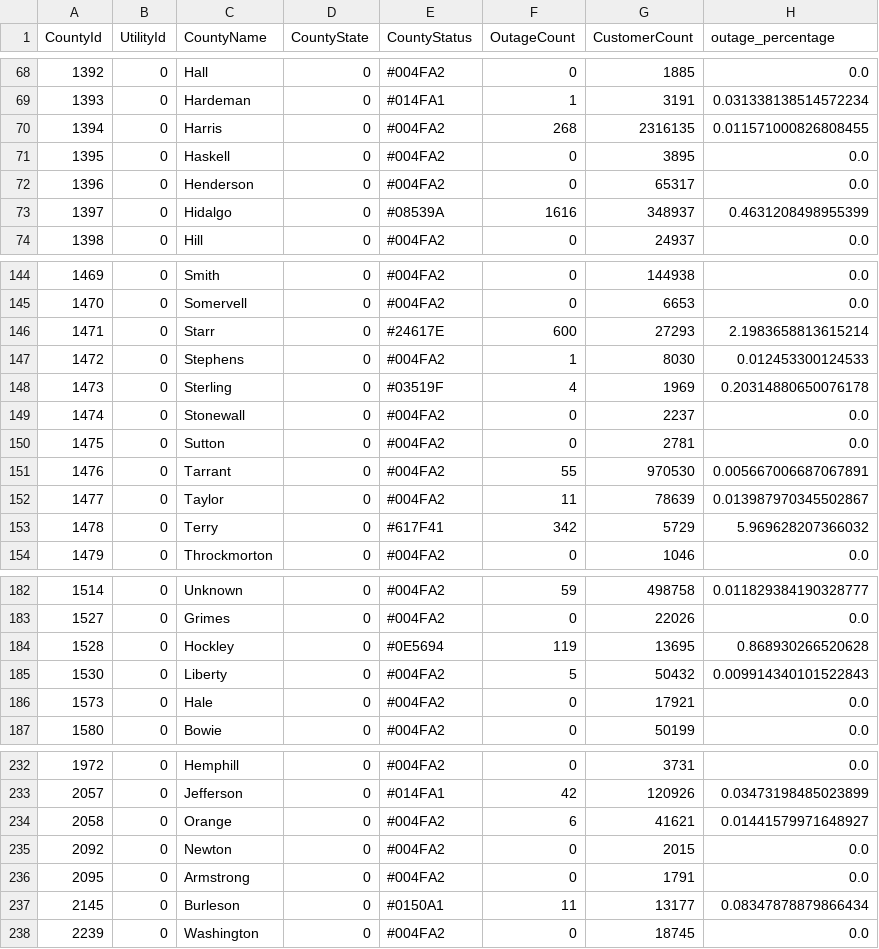
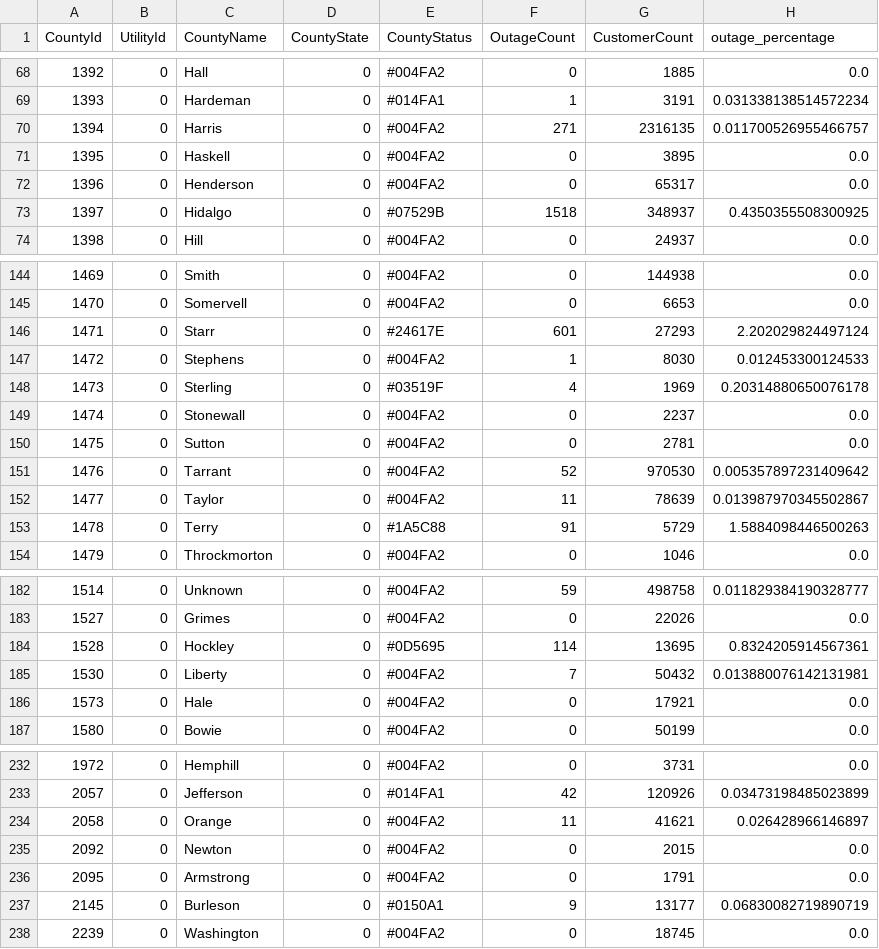
Before and after one commit to DallasMorningNews/20250304_severe-weather, a CSV file: data/latest.csv, drawn as a sheet; only a part is shown, gaps mark what is left out; the diff covers the shown part only.

```diff
--- a/data/latest.csv
+++ b/data/latest.csv
@@ -69,6 +69,6 @@ CountyId,UtilityId,CountyName,CountyState,CountyStatus,OutageCount,CustomerCount
 1393,0,Hardeman,0,#014FA1,1,3191,0.031338138514572234
-1394,0,Harris,0,#004FA2,268,2316135,0.011571000826808455
+1394,0,Harris,0,#004FA2,271,2316135,0.011700526955466757
 1395,0,Haskell,0,#004FA2,0,3895,0.0
 1396,0,Henderson,0,#004FA2,0,65317,0.0
-1397,0,Hidalgo,0,#08539A,1616,348937,0.4631208498955399
+1397,0,Hidalgo,0,#07529B,1518,348937,0.4350355508300925
 1398,0,Hill,0,#004FA2,0,24937,0.0
@@ -145,3 +145,3 @@ CountyId,UtilityId,CountyName,CountyState,CountyStatus,OutageCount,CustomerCount
 1470,0,Somervell,0,#004FA2,0,6653,0.0
-1471,0,Starr,0,#24617E,600,27293,2.1983658813615214
+1471,0,Starr,0,#24617E,601,27293,2.202029824497124
 1472,0,Stephens,0,#004FA2,1,8030,0.012453300124533
@@ -150,5 +150,5 @@ CountyId,UtilityId,CountyName,CountyState,CountyStatus,OutageCount,CustomerCount
 1475,0,Sutton,0,#004FA2,0,2781,0.0
-1476,0,Tarrant,0,#004FA2,55,970530,0.005667006687067891
+1476,0,Tarrant,0,#004FA2,52,970530,0.005357897231409642
 1477,0,Taylor,0,#004FA2,11,78639,0.013987970345502867
-1478,0,Terry,0,#617F41,342,5729,5.969628207366032
+1478,0,Terry,0,#1A5C88,91,5729,1.5884098446500263
 1479,0,Throckmorton,0,#004FA2,0,1046,0.0
@@ -183,4 +183,4 @@ CountyId,UtilityId,CountyName,CountyState,CountyStatus,OutageCount,CustomerCount
 1527,0,Grimes,0,#004FA2,0,22026,0.0
-1528,0,Hockley,0,#0E5694,119,13695,0.868930266520628
-1530,0,Liberty,0,#004FA2,5,50432,0.009914340101522843
+1528,0,Hockley,0,#0D5695,114,13695,0.8324205914567361
+1530,0,Liberty,0,#004FA2,7,50432,0.013880076142131981
 1573,0,Hale,0,#004FA2,0,17921,0.0
@@ -233,6 +233,6 @@ CountyId,UtilityId,CountyName,CountyState,CountyStatus,OutageCount,CustomerCount
 2057,0,Jefferson,0,#014FA1,42,120926,0.03473198485023899
-2058,0,Orange,0,#004FA2,6,41621,0.01441579971648927
+2058,0,Orange,0,#004FA2,11,41621,0.026428966146897
 2092,0,Newton,0,#004FA2,0,2015,0.0
 2095,0,Armstrong,0,#004FA2,0,1791,0.0
-2145,0,Burleson,0,#0150A1,11,13177,0.08347878879866434
+2145,0,Burleson,0,#0150A1,9,13177,0.06830082719890719
 2239,0,Washington,0,#004FA2,0,18745,0.0
```
Also changed, not shown: 20 edited cells elsewhere in this file.
